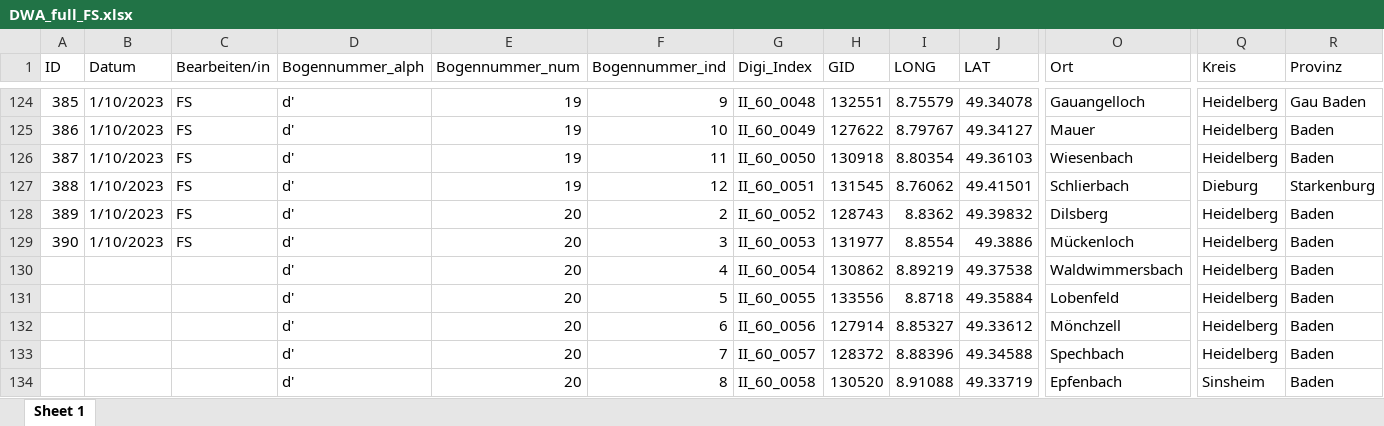
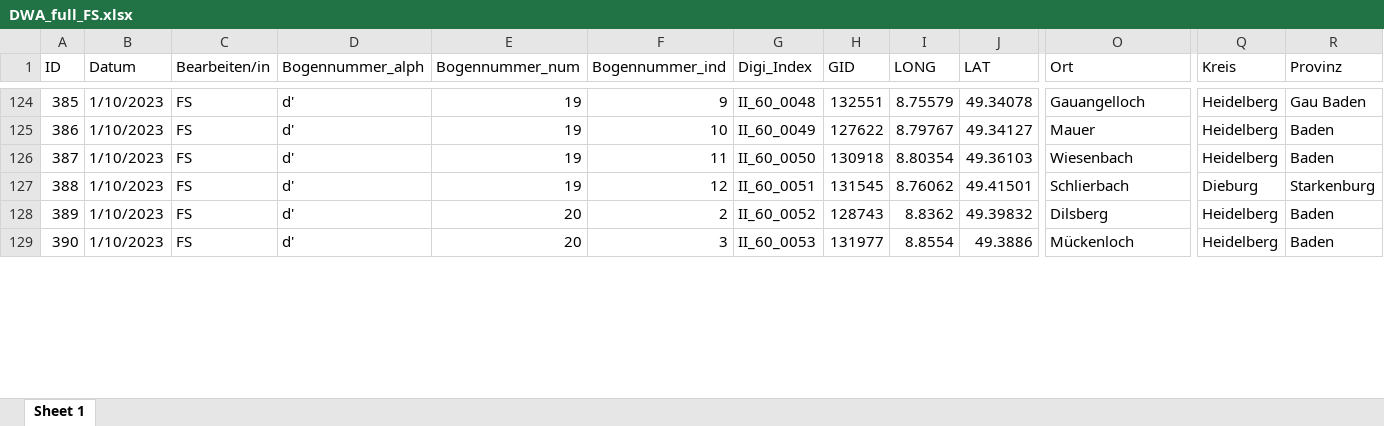
Before and after one commit to SchoenbergA/DWA, an Excel workbook: Data/DWA_full_FS.xlsx, sheet Sheet 1, drawn as a sheet; only a part is shown, gaps mark what is left out; values as stored, in another font and other column widths than the file's, no cell formats; removed rows and columns are numbered as before the commit, all else as after; rows hold the shown columns only; the diff covers the shown part only; the diff names each change by its address in the sheet, - before the commit and + after, or states it on an @@ line.

Commit message:
Update DWA_full_FS.xlsx

```diff
--- a/Data/DWA_full_FS.xlsx (sheet Sheet 1)
+++ b/Data/DWA_full_FS.xlsx (sheet Sheet 1)
-row 130:  |  |  | d' | 20 | 4 | II_60_0054 | 130862 | 8.89219 | 49.37538 | Waldwimmersbach | Heidelberg | Baden
-row 131:  |  |  | d' | 20 | 5 | II_60_0055 | 133556 | 8.8718 | 49.35884 | Lobenfeld | Heidelberg | Baden
-row 132:  |  |  | d' | 20 | 6 | II_60_0056 | 127914 | 8.85327 | 49.33612 | Mönchzell | Heidelberg | Baden
-row 133:  |  |  | d' | 20 | 7 | II_60_0057 | 128372 | 8.88396 | 49.34588 | Spechbach | Heidelberg | Baden
-row 134:  |  |  | d' | 20 | 8 | II_60_0058 | 130520 | 8.91088 | 49.33719 | Epfenbach | Sinsheim | Baden
```
Also changed, not shown: 5 added rows and 8 edited cells elsewhere in this sheet, cell formats.
